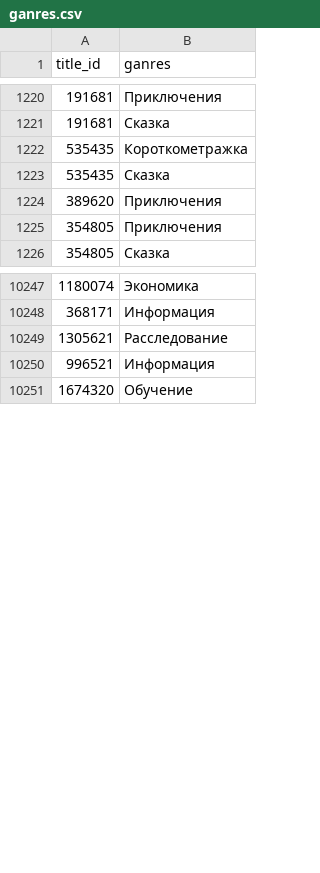
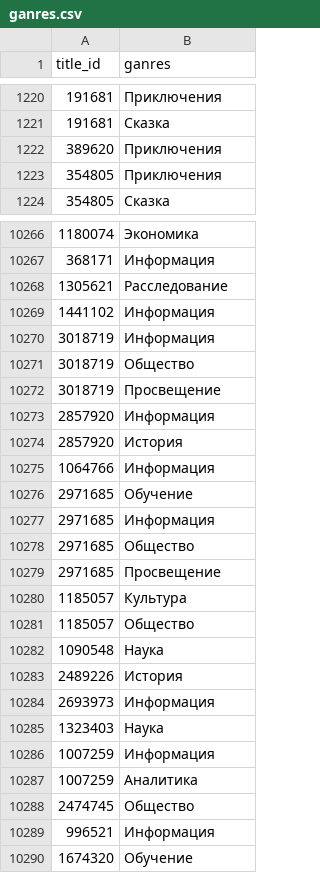
Before and after one commit to max-buranov/freedommedia, a CSV file: ganres.csv, drawn as a sheet; only a part is shown, gaps mark what is left out; the diff covers the shown part only.

```diff
--- a/ganres.csv
+++ b/ganres.csv
@@ -1221,4 +1221,2 @@
 191681,Сказка
-535435,Короткометражка
-535435,Сказка
 389620,Приключения
@@ -10249,2 +10268,22 @@
 1305621,Расследование
+1441102,Информация
+3018719,Информация
+3018719,Общество
+3018719,Просвещение
+2857920,Информация
+2857920,История
+1064766,Информация
+2971685,Обучение
+2971685,Информация
+2971685,Общество
+2971685,Просвещение
+1185057,Культура
+1185057,Общество
+1090548,Наука
+2489226,История
+2693973,Информация
+1323403,Наука
+1007259,Информация
+1007259,Аналитика
+2474745,Общество
 996521,Информация
```
Also changed, not shown: 25 added rows, 15 removed rows, 14 moved rows and 1 edited cell elsewhere in this file, 2 other files.
